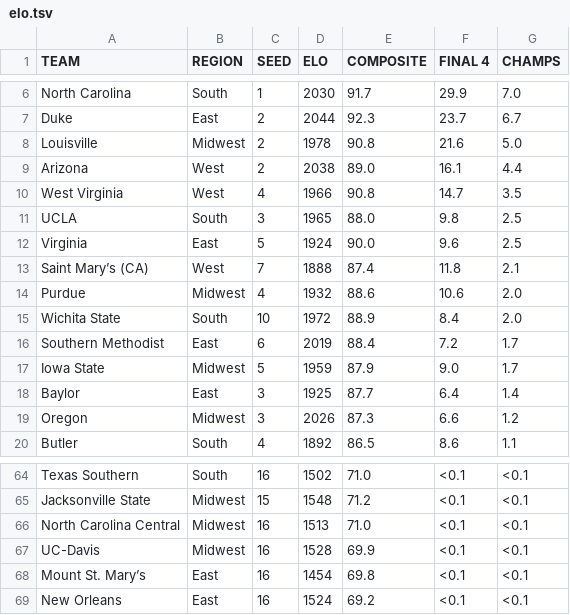
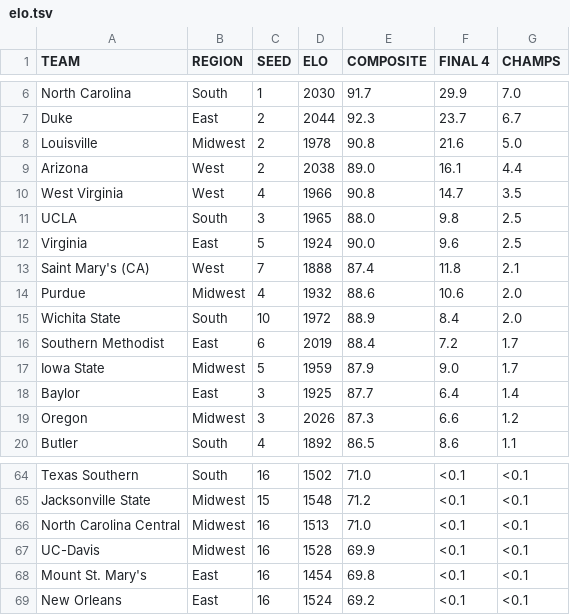
Before and after one commit to kylebarlow/marchmadness, a TSV file: elo.tsv, drawn as a sheet; only a part is shown, gaps mark what is left out.

Commit message:
fixed non-ascii characters

```diff
--- a/elo.tsv
+++ b/elo.tsv
@@ -12,3 +12,3 @@ UCLA	South	3	1965	88.0	9.8	2.5
 Virginia	East	5	1924	90.0	9.6	2.5
-Saint Mary’s (CA)	West	7	1888	87.4	11.8	2.1
+Saint Mary's (CA)	West	7	1888	87.4	11.8	2.1
 Purdue	Midwest	4	1932	88.6	10.6	2.0
@@ -67,3 +67,3 @@ North Carolina Central	Midwest	16	1513	71.0	<0.1	<0.1
 UC-Davis	Midwest	16	1528	69.9	<0.1	<0.1
-Mount St. Mary’s	East	16	1454	69.8	<0.1	<0.1
+Mount St. Mary's	East	16	1454	69.8	<0.1	<0.1
 New Orleans	East	16	1524	69.2	<0.1	<0.1
```
